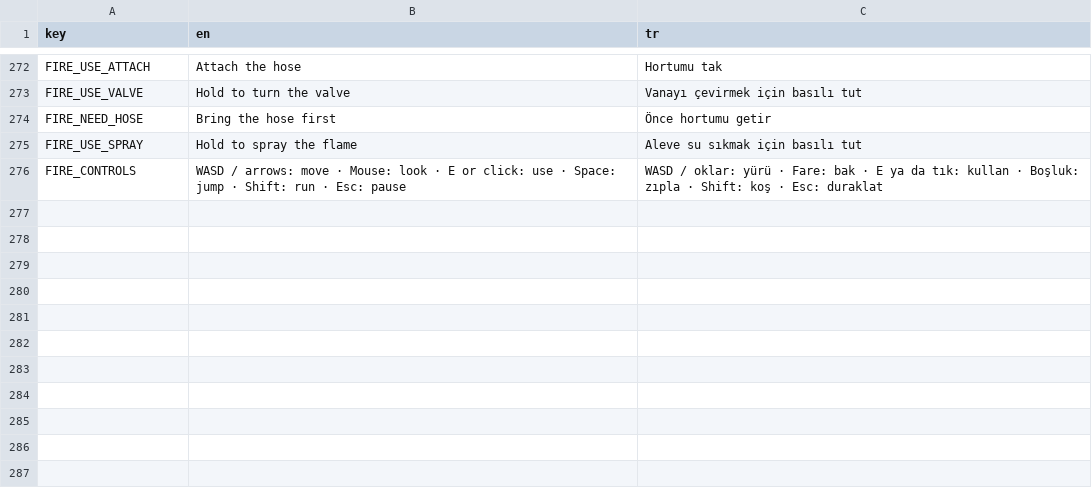
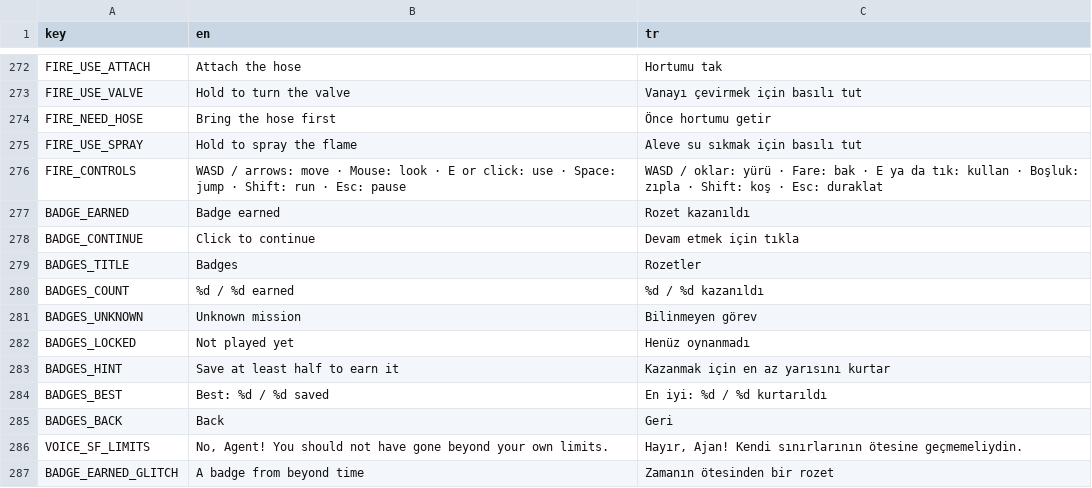
Before and after one commit to memoksin/3play, a CSV file: locale/strings.csv, drawn as a sheet; only a part is shown, gaps mark what is left out; the diff names each change by its address in the sheet, - before the commit and + after, or states it on an @@ line.

Commit message:
feat(story): mission progress, 2.5D badges, 3026 time gyroscope, the Voice on the 3026 lock
- Story.record() on the result card saves done / best / badge per disaster in user://progress.cfg
  (badge = at least half saved); tests and tools that reach the result card set progress_path = "".
- Badge moment over the result card for a first badge; badges screen from the main menu's medal
  button (locked = silhouette, unplayed missions stay unknown).
- 2.5D badges modelled in headless Blender (tools/models/badges/): world-slab medallions for
  Indian Ocean and Kahramanmaras; the solar flare 3026 badge is a time gyroscope (rings turning on
  three axes around a glowing Sun) with the globe's red / blue glitch.
- Voice autoload: prologue-style lines; on the glitch run it holds the globe after the 3026 lock and
  says "No, Agent! You should not have gone beyond your own limits." (hook agreed on #128).

```diff
--- a/locale/strings.csv
+++ b/locale/strings.csv
+row 277: BADGE_EARNED | Badge earned | Rozet kazanıldı
+row 278: BADGE_CONTINUE | Click to continue | Devam etmek için tıkla
+row 279: BADGES_TITLE | Badges | Rozetler
+row 280: BADGES_COUNT | %d / %d earned | %d / %d kazanıldı
+row 281: BADGES_UNKNOWN | Unknown mission | Bilinmeyen görev
+row 282: BADGES_LOCKED | Not played yet | Henüz oynanmadı
+row 283: BADGES_HINT | Save at least half to earn it | Kazanmak için en az yarısını kurtar
+row 284: BADGES_BEST | Best: %d / %d saved | En iyi: %d / %d kurtarıldı
+row 285: BADGES_BACK | Back | Geri
+row 286: VOICE_SF_LIMITS | No, Agent! You should not have gone beyond your own limits. | Hayır, Ajan! Kendi sınırlarının ötesine geçmemeliydin.
+row 287: BADGE_EARNED_GLITCH | A badge from beyond time | Zamanın ötesinden bir rozet
```
Also changed, not shown: 51 other files.
